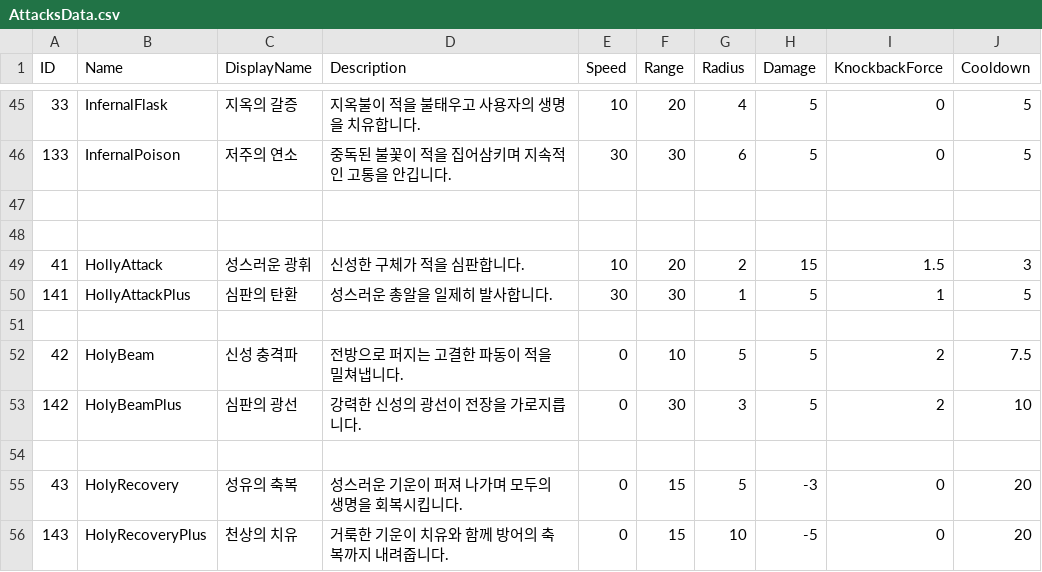
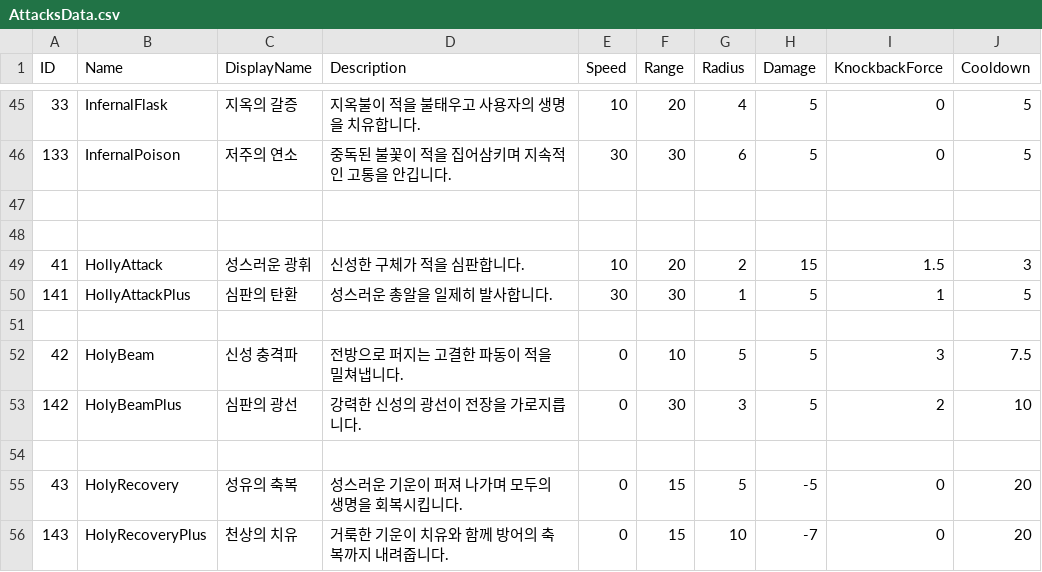
Before and after one commit to WarlocksOrganization/NeoWarlock, a CSV file: UnityBuild/Assets/Resources/Data/AttacksData.csv, drawn as a sheet; only a part is shown, gaps mark what is left out.

```diff
--- a/UnityBuild/Assets/Resources/Data/AttacksData.csv
+++ b/UnityBuild/Assets/Resources/Data/AttacksData.csv
@@ -51,6 +51,6 @@ ID,Name,DisplayName,Description,Speed,Range,Radius,Damage,KnockbackForce,Cooldow
 
-42,HolyBeam,신성 충격파,전방으로 퍼지는 고결한 파동이 적을 밀쳐냅니다.,0,10,5,5,2,7.5
+42,HolyBeam,신성 충격파,전방으로 퍼지는 고결한 파동이 적을 밀쳐냅니다.,0,10,5,5,3,7.5
 142,HolyBeamPlus,심판의 광선, 강력한 신성의 광선이 전장을 가로지릅니다.,0,30,3,5,2,10
 
-43,HolyRecovery,성유의 축복,성스러운 기운이 퍼져 나가며 모두의 생명을 회복시킵니다.,0,15,5,-3,0,20
-143,HolyRecoveryPlus,천상의 치유,거룩한 기운이 치유와 함께 방어의 축복까지 내려줍니다.,0,15,10,-5,0,20
+43,HolyRecovery,성유의 축복,성스러운 기운이 퍼져 나가며 모두의 생명을 회복시킵니다.,0,15,5,-5,0,20
+143,HolyRecoveryPlus,천상의 치유,거룩한 기운이 치유와 함께 방어의 축복까지 내려줍니다.,0,15,10,-7,0,20
```
Also changed, not shown: 36 other files.
